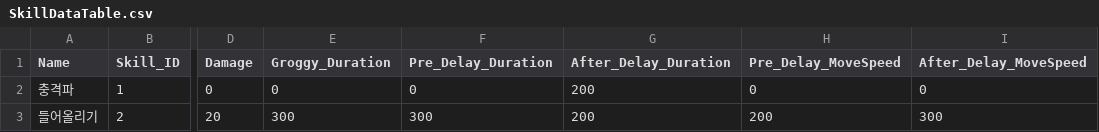
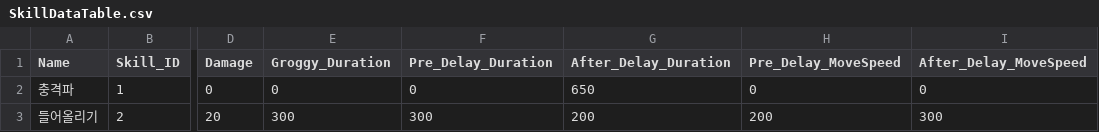
Before and after one commit to TIMILUM/Esper-Fighters-Cup, a CSV file: Assets/Resources/CSV/SkillDataTable.csv, drawn as a sheet; only a part is shown, gaps mark what is left out; the diff names each change by its address in the sheet, - before the commit and + after, or states it on an @@ line.

```diff
--- a/Assets/Resources/CSV/SkillDataTable.csv
+++ b/Assets/Resources/CSV/SkillDataTable.csv
-G2 (After_Delay_Duration): 200
+G2 (After_Delay_Duration): 650
```
Also changed, not shown: 1 other file.
